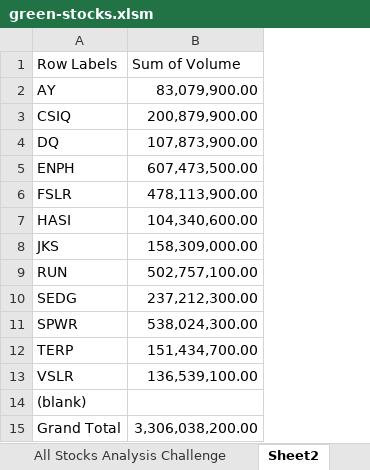
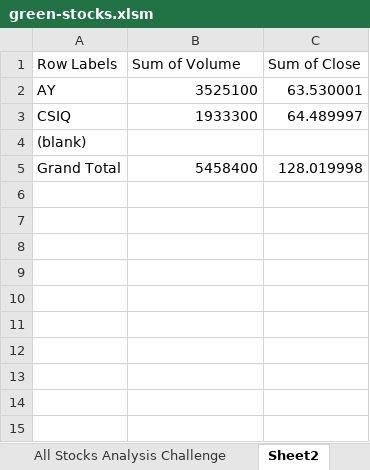
Before and after one commit to mroot9519/Module-2-Challenge, an Excel workbook: green-stocks.xlsm, sheet Sheet2, drawn as a sheet; values as stored, in another font and other column widths than the file's, no borders; removed rows and columns are numbered as before the commit, all else as after; the diff names each change by its address in the sheet, - before the commit and + after, or states it on an @@ line.

```diff
--- a/green-stocks.xlsm (sheet Sheet2)
+++ b/green-stocks.xlsm (sheet Sheet2)
+column C (Sum of Close), rows 2-5: 63.530001 | 64.489997 |  | 128.019998
-B2 (Sum of Volume): 83,079,900.00
+B2 (Sum of Volume): 3525100
-B3 (Sum of Volume): 200,879,900.00
+B3 (Sum of Volume): 1933300
-row 4: DQ | 107,873,900.00
-row 5: ENPH | 607,473,500.00
-row 6: FSLR | 478,113,900.00
-row 7: HASI | 104,340,600.00
-row 8: JKS | 158,309,000.00
-row 9: RUN | 502,757,100.00
-row 10: SEDG | 237,212,300.00
-row 11: SPWR | 538,024,300.00
-row 12: TERP | 151,434,700.00
-row 13: VSLR | 136,539,100.00
-B5 (Sum of Volume): 3,306,038,200.00
+B5 (Sum of Volume): 5458400
```
Also changed, not shown: sheet All Stocks Analysis Challenge, sheet 2019.
